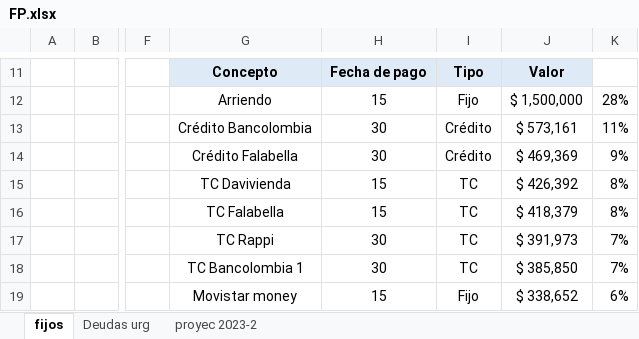
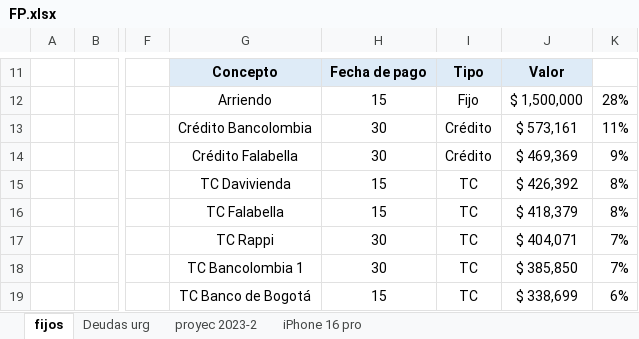
Before and after one commit to wccastaneda/project_data, an Excel workbook: FP.xlsx, sheet fijos, drawn as a sheet; only a part is shown, gaps mark what is left out; values as stored, in another font and other column widths than the file's, no borders; charts and pictures and conditional formats not drawn; the diff covers the shown part only; the diff names each change by its address in the sheet, - before the commit and + after, or states it on an @@ line.

```diff
--- a/FP.xlsx (sheet fijos)
+++ b/FP.xlsx (sheet fijos)
+sheet tab: iPhone 16 pro
-J17: $ 391,973
+J17: $ 404,071
-G19: Movistar money
+G19: TC Banco de Bogotá
-I19: Fijo
+I19: TC
-J19: $ 338,652
+J19: $ 338,699
```
Also changed, not shown: 1 added row, 1 removed row, 13 edited cells and cell formats elsewhere in this sheet, sheet proyec 2023-2, sheet Deudas urg, charts or pictures.
